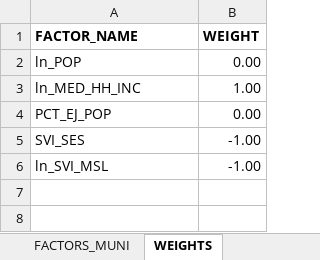
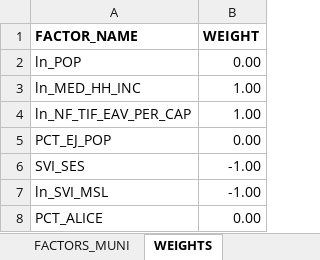
Before and after one commit to CMAP-REPOS/community-cohort-tool, an Excel workbook: input/municipality_need_inputs.xlsx, sheet WEIGHTS, drawn as a sheet; values as stored, in another font and other column widths than the file's, no borders; conditional formats not drawn; the diff names each change by its address in the sheet, - before the commit and + after, or states it on an @@ line.

```diff
--- a/input/municipality_need_inputs.xlsx (sheet WEIGHTS)
+++ b/input/municipality_need_inputs.xlsx (sheet WEIGHTS)
+row 4: ln_NF_TIF_EAV_PER_CAP | 1.00
+row 8: PCT_ALICE | 0.00
```
Also changed, not shown: sheet FACTORS_MUNI, formulas that keep their value.
